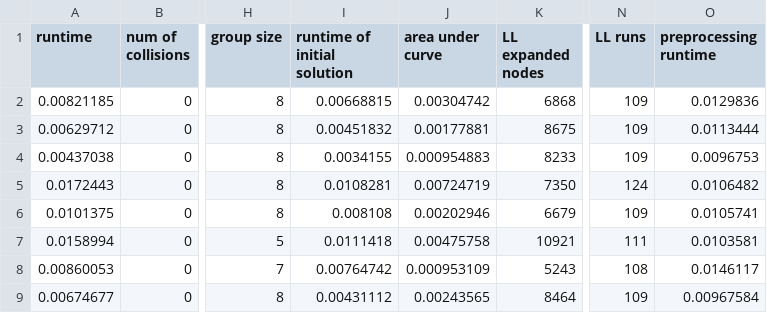
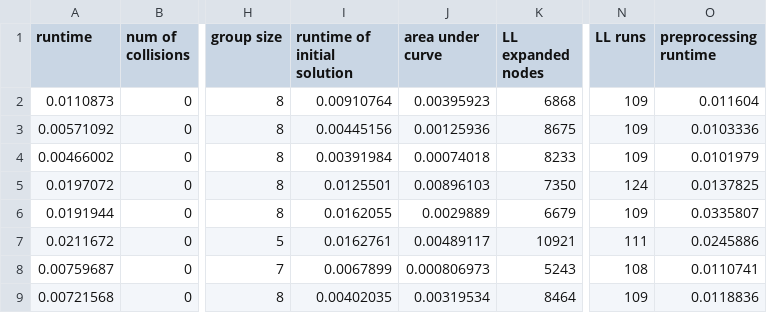
Before and after one commit to YimingXieUSC/curve_lns, a CSV file: random-32-32-20/GRID.csv-LNS/random-32-32-20-random-100-1.02-0-GRID.csv-initLNS.csv, drawn as a sheet; only a part is shown, gaps mark what is left out; the diff covers the shown part only; the diff names each change by its address in the sheet, - before the commit and + after, or states it on an @@ line.

```diff
--- a/random-32-32-20/GRID.csv-LNS/random-32-32-20-random-100-1.02-0-GRID.csv-initLNS.csv
+++ b/random-32-32-20/GRID.csv-LNS/random-32-32-20-random-100-1.02-0-GRID.csv-initLNS.csv
-A2 (runtime): 0.00821185
+A2 (runtime): 0.0110873
-I2 (runtime of initial solution): 0.00668815
+I2 (runtime of initial solution): 0.00910764
-J2 (area under curve): 0.00304742
+J2 (area under curve): 0.00395923
-O2 (preprocessing runtime): 0.0129836
+O2 (preprocessing runtime): 0.011604
-A3 (runtime): 0.00629712
+A3 (runtime): 0.00571092
-I3 (runtime of initial solution): 0.00451832
+I3 (runtime of initial solution): 0.00445156
-J3 (area under curve): 0.00177881
+J3 (area under curve): 0.00125936
-O3 (preprocessing runtime): 0.0113444
+O3 (preprocessing runtime): 0.0103336
-A4 (runtime): 0.00437038
+A4 (runtime): 0.00466002
-I4 (runtime of initial solution): 0.0034155
+I4 (runtime of initial solution): 0.00391984
-J4 (area under curve): 0.000954883
+J4 (area under curve): 0.00074018
-O4 (preprocessing runtime): 0.0096753
+O4 (preprocessing runtime): 0.0101979
-A5 (runtime): 0.0172443
+A5 (runtime): 0.0197072
-I5 (runtime of initial solution): 0.0108281
+I5 (runtime of initial solution): 0.0125501
-J5 (area under curve): 0.00724719
+J5 (area under curve): 0.00896103
-O5 (preprocessing runtime): 0.0106482
+O5 (preprocessing runtime): 0.0137825
-A6 (runtime): 0.0101375
+A6 (runtime): 0.0191944
-I6 (runtime of initial solution): 0.008108
+I6 (runtime of initial solution): 0.0162055
-J6 (area under curve): 0.00202946
+J6 (area under curve): 0.0029889
-O6 (preprocessing runtime): 0.0105741
+O6 (preprocessing runtime): 0.0335807
-A7 (runtime): 0.0158994
+A7 (runtime): 0.0211672
-I7 (runtime of initial solution): 0.0111418
+I7 (runtime of initial solution): 0.0162761
-J7 (area under curve): 0.00475758
+J7 (area under curve): 0.00489117
-O7 (preprocessing runtime): 0.0103581
+O7 (preprocessing runtime): 0.0245886
-A8 (runtime): 0.00860053
+A8 (runtime): 0.00759687
-I8 (runtime of initial solution): 0.00764742
+I8 (runtime of initial solution): 0.0067899
-J8 (area under curve): 0.000953109
+J8 (area under curve): 0.000806973
-O8 (preprocessing runtime): 0.0146117
+O8 (preprocessing runtime): 0.0110741
-A9 (runtime): 0.00674677
+A9 (runtime): 0.00721568
-I9 (runtime of initial solution): 0.00431112
+I9 (runtime of initial solution): 0.00402035
-J9 (area under curve): 0.00243565
+J9 (area under curve): 0.00319534
-O9 (preprocessing runtime): 0.00967584
+O9 (preprocessing runtime): 0.0118836
```
Also changed, not shown: 12 edited cells elsewhere in this file, den520d/GRID.csv-LNS/den520d-random-200-1.02-0-GRID.csv-LNS.csv, den520d/GRID.csv-LNS/den520d-random-400-1.02-0-GRID.csv-LNS.csv, 33 other files.
